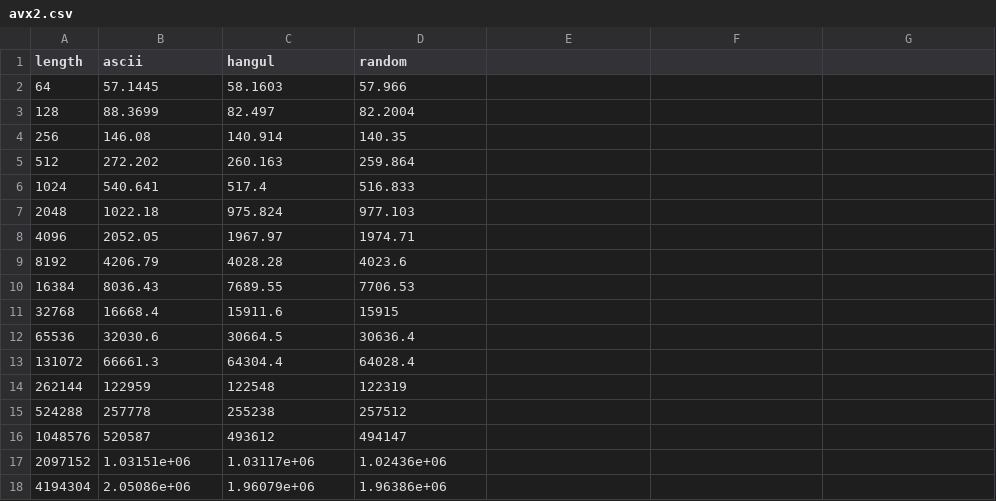
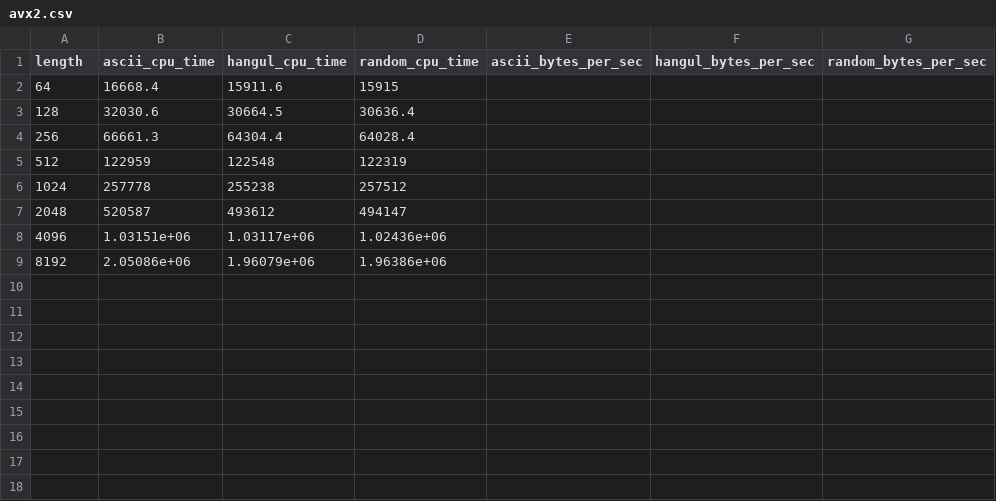
Before and after one commit to MarcoSchroeder/cesu8_validation, a CSV file: benchmark_results/uni/processed_data/avx2.csv, drawn as a sheet.

```diff
--- a/benchmark_results/uni/processed_data/avx2.csv
+++ b/benchmark_results/uni/processed_data/avx2.csv
@@ -1,18 +1,9 @@
-length,ascii,hangul,random
-64,57.1445,58.1603,57.966
-128,88.3699,82.497,82.2004
-256,146.08,140.914,140.35
-512,272.202,260.163,259.864
-1024,540.641,517.4,516.833
-2048,1022.18,975.824,977.103
-4096,2052.05,1967.97,1974.71
-8192,4206.79,4028.28,4023.6
-16384,8036.43,7689.55,7706.53
-32768,16668.4,15911.6,15915
-65536,32030.6,30664.5,30636.4
-131072,66661.3,64304.4,64028.4
-262144,122959,122548,122319
-524288,257778,255238,257512
-1048576,520587,493612,494147
-2097152,1.03151e+06,1.03117e+06,1.02436e+06
-4194304,2.05086e+06,1.96079e+06,1.96386e+06
+length,ascii_cpu_time,hangul_cpu_time,random_cpu_time,ascii_bytes_per_sec,hangul_bytes_per_sec,random_bytes_per_sec
+64,16668.4,15911.6,15915,,,
+128,32030.6,30664.5,30636.4,,,
+256,66661.3,64304.4,64028.4,,,
+512,122959,122548,122319,,,
+1024,257778,255238,257512,,,
+2048,520587,493612,494147,,,
+4096,1.03151e+06,1.03117e+06,1.02436e+06,,,
+8192,2.05086e+06,1.96079e+06,1.96386e+06,,,
```
Also changed, not shown: benchmark_results/uni/processed_data/ascii.csv, benchmark_results/uni/processed_data/hangul.csv, 4 other files.
